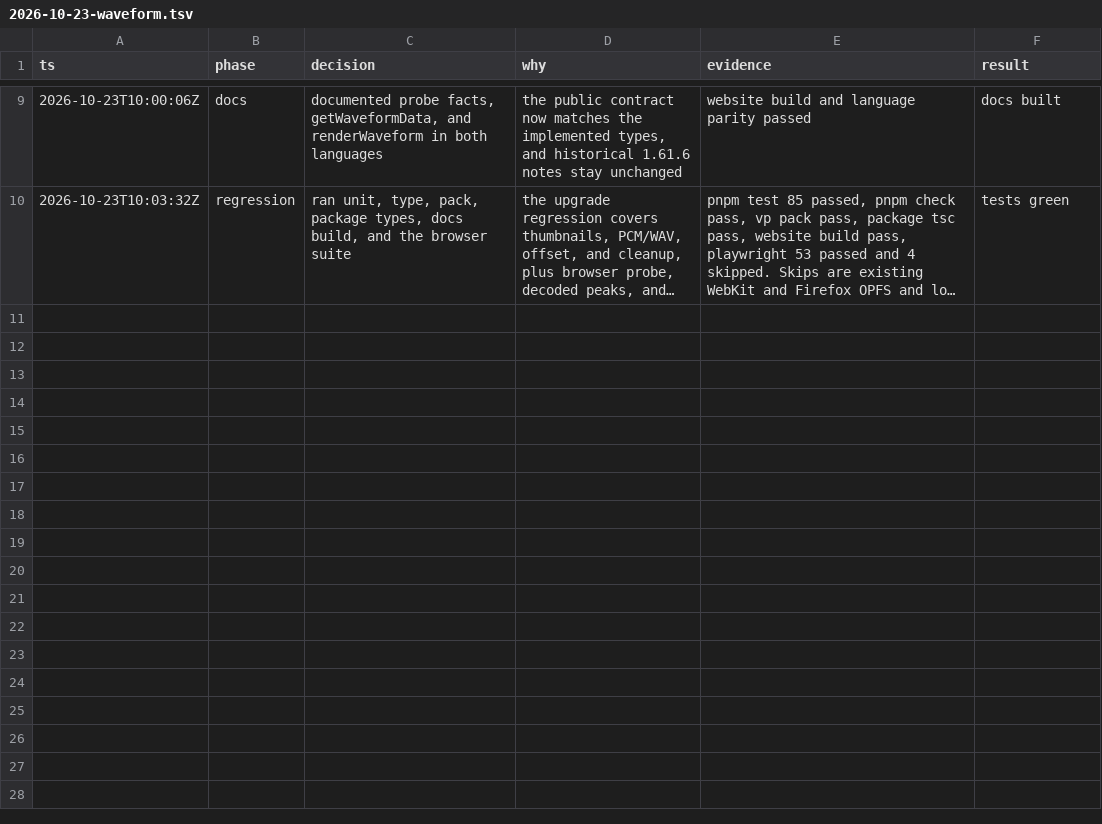
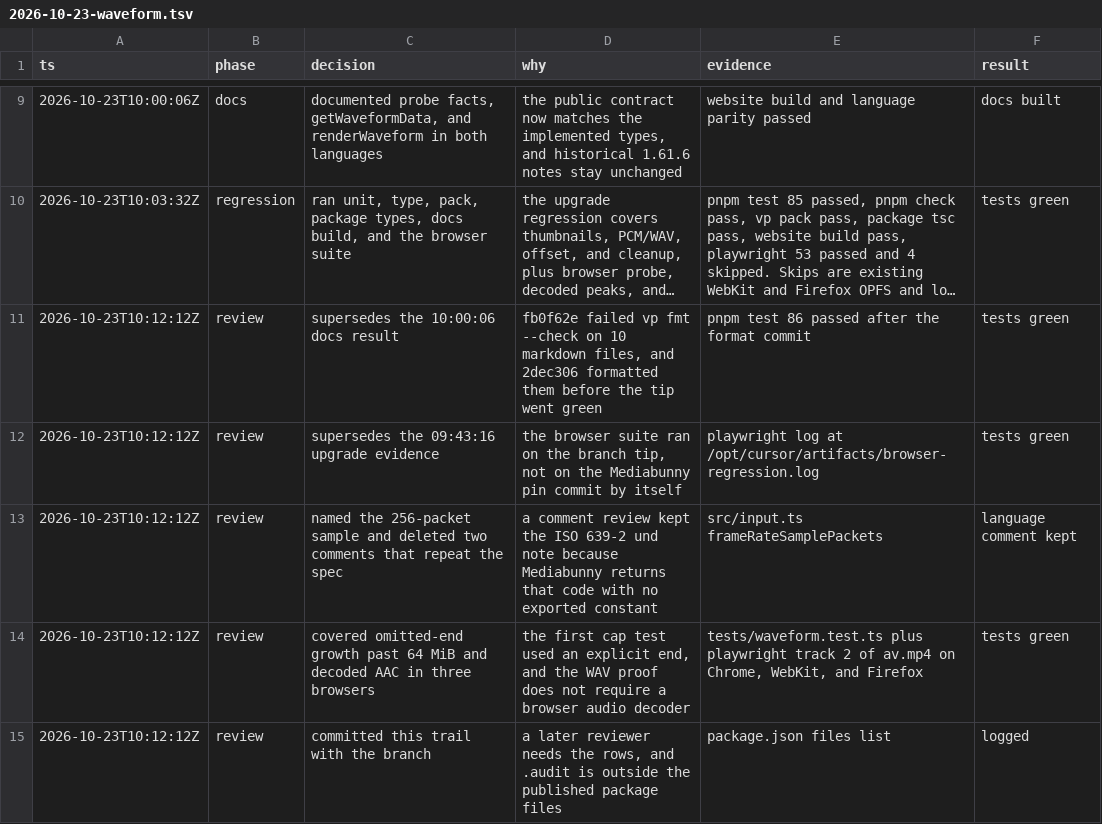
Before and after one commit to Yukiniro/fluent-mediabunny, a TSV file: .audit/2026-10-23-waveform.tsv, drawn as a sheet; only a part is shown, gaps mark what is left out; long unchanged cells end in …; the diff names each change by its address in the sheet, - before the commit and + after, or states it on an @@ line.

```diff
--- a/.audit/2026-10-23-waveform.tsv
+++ b/.audit/2026-10-23-waveform.tsv
+row 11: 2026-10-23T10:12:12Z | review | supersedes the 10:00:06 docs result | fb0f62e failed vp fmt --check on 10 markdown files, and 2dec306 formatted them before the tip went green | pnpm test 86 passed after the format commit | tests green
+row 12: 2026-10-23T10:12:12Z | review | supersedes the 09:43:16 upgrade evidence | the browser suite ran on the branch tip, not on the Mediabunny pin commit by itself | playwright log at /opt/cursor/artifacts/browser-regression.log | tests green
+row 13: 2026-10-23T10:12:12Z | review | named the 256-packet sample and deleted two comments that repeat the spec | a comment review kept the ISO 639-2 und note because Mediabunny returns that code with no exported constant | src/input.ts frameRateSamplePackets | language comment kept
+row 14: 2026-10-23T10:12:12Z | review | covered omitted-end growth past 64 MiB and decoded AAC in three browsers | the first cap test used an explicit end, and the WAV proof does not require a browser audio decoder | tests/waveform.test.ts plus playwright track 2 of av.mp4 on Chrome, WebKit, and Firefox | tests green
+row 15: 2026-10-23T10:12:12Z | review | committed this trail with the branch | a later reviewer needs the rows, and .audit is outside the published package files | package.json files list | logged
```
Also changed, not shown: 3 other files.
